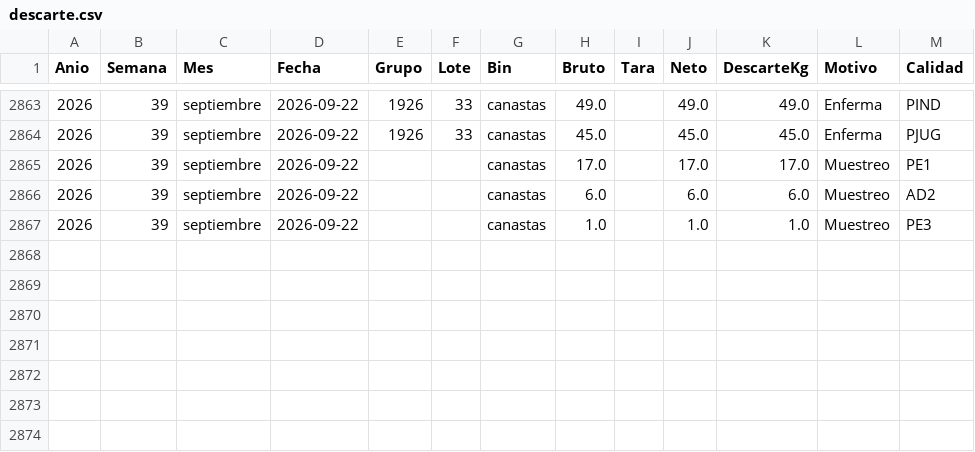
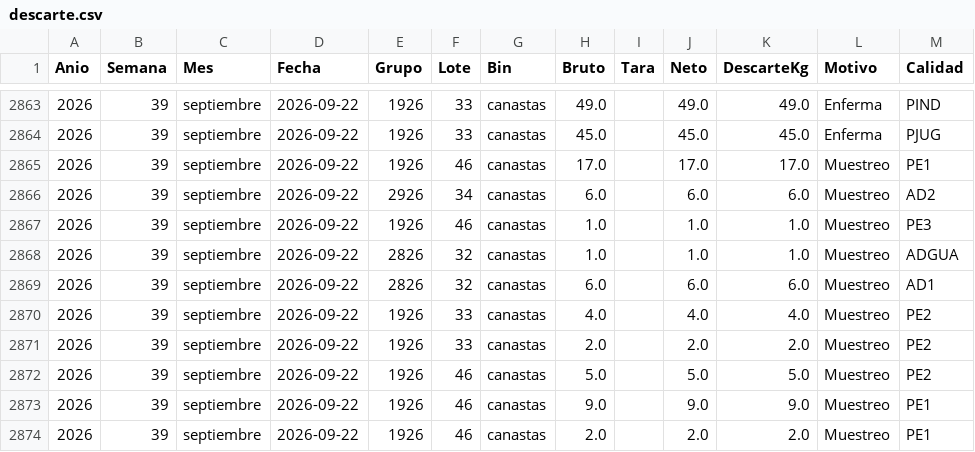
Before and after one commit to logisticaguapa-arch/inventario-fruta, a CSV file: descarte.csv, drawn as a sheet; only a part is shown, gaps mark what is left out.

```diff
--- a/descarte.csv
+++ b/descarte.csv
@@ -2864,4 +2864,11 @@ Anio,Semana,Mes,Fecha,Grupo,Lote,Bin,Bruto,Tara,Neto,DescarteKg,Motivo,Calidad
 2026,39,septiembre,2026-09-22,1926,33,canastas,45.0,,45.0,45.0,Enferma,PJUG
-2026,39,septiembre,2026-09-22,,,canastas,17.0,,17.0,17.0,Muestreo,PE1
-2026,39,septiembre,2026-09-22,,,canastas,6.0,,6.0,6.0,Muestreo,AD2
-2026,39,septiembre,2026-09-22,,,canastas,1.0,,1.0,1.0,Muestreo,PE3
+2026,39,septiembre,2026-09-22,1926,46,canastas,17.0,,17.0,17.0,Muestreo,PE1
+2026,39,septiembre,2026-09-22,2926,34,canastas,6.0,,6.0,6.0,Muestreo,AD2
+2026,39,septiembre,2026-09-22,1926,46,canastas,1.0,,1.0,1.0,Muestreo,PE3
+2026,39,septiembre,2026-09-22,2826,32,canastas,1.0,,1.0,1.0,Muestreo,ADGUA
+2026,39,septiembre,2026-09-22,2826,32,canastas,6.0,,6.0,6.0,Muestreo,AD1
+2026,39,septiembre,2026-09-22,1926,33,canastas,4.0,,4.0,4.0,Muestreo,PE2
+2026,39,septiembre,2026-09-22,1926,33,canastas,2.0,,2.0,2.0,Muestreo,PE2
+2026,39,septiembre,2026-09-22,1926,46,canastas,5.0,,5.0,5.0,Muestreo,PE2
+2026,39,septiembre,2026-09-22,1926,46,canastas,9.0,,9.0,9.0,Muestreo,PE1
+2026,39,septiembre,2026-09-22,1926,46,canastas,2.0,,2.0,2.0,Muestreo,PE1
```
Also changed, not shown: inventario.csv, procesado.csv, 2 other files.
